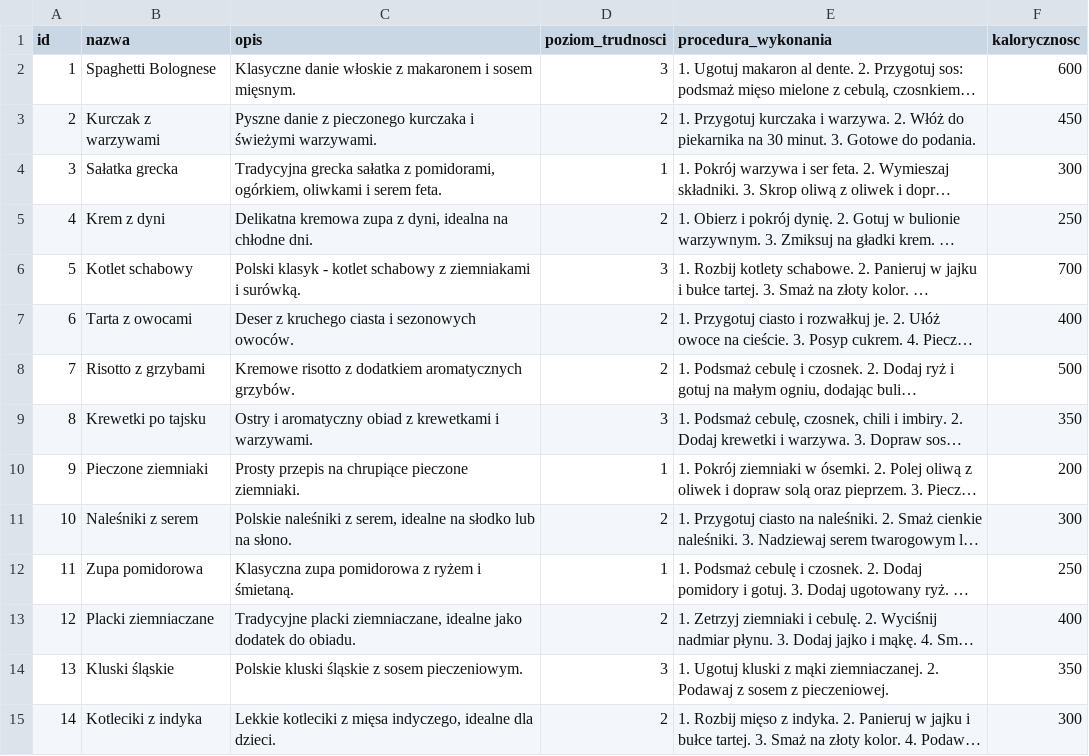
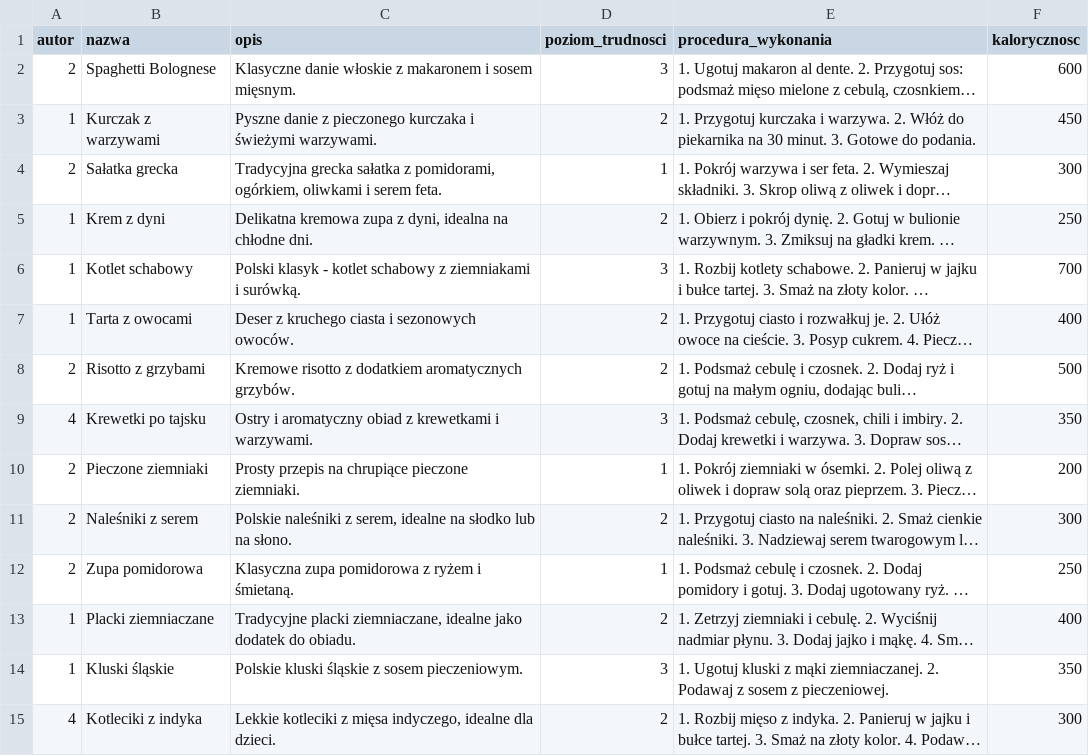
Before and after one commit to Regis-1/uni-flavor-verse, a CSV file: db/przepisy.csv, drawn as a sheet; only a part is shown; long unchanged cells end in …; the diff covers the shown part only; the diff names each change by its address in the sheet, - before the commit and + after, or states it on an @@ line.

```diff
--- a/db/przepisy.csv
+++ b/db/przepisy.csv
-A1: id
+A1: autor
-A2 (autor): 1
+A2 (autor): 2
-A3 (autor): 2
+A3 (autor): 1
-A4 (autor): 3
+A4 (autor): 2
-A5 (autor): 4
+A5 (autor): 1
-A6 (autor): 5
+A6 (autor): 1
-A7 (autor): 6
+A7 (autor): 1
-A8 (autor): 7
+A8 (autor): 2
-A9 (autor): 8
+A9 (autor): 4
-A10 (autor): 9
+A10 (autor): 2
-A11 (autor): 10
+A11 (autor): 2
-A12 (autor): 11
+A12 (autor): 2
-A13 (autor): 12
+A13 (autor): 1
-A14 (autor): 13
+A14 (autor): 1
-A15 (autor): 14
+A15 (autor): 4
```
Also changed, not shown: 16 edited cells elsewhere in this file, db/przepis_skladniki.csv, db/skladniki.csv, 5 other files.
